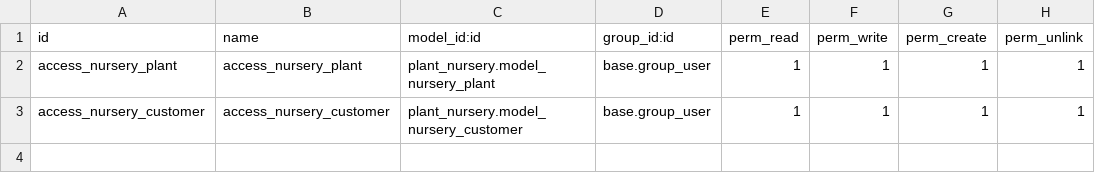
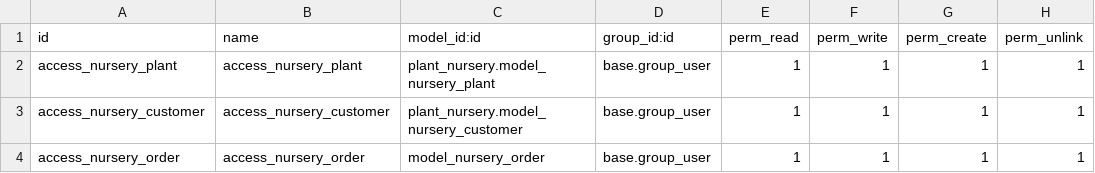
Before and after one commit to krocket/stage, a CSV file: plant_nursery/security/ir.model.access.csv, drawn as a sheet.

Commit message:
plant_nursery: Ajout de la relation 'Order' entre les modèles

```diff
--- a/plant_nursery/security/ir.model.access.csv
+++ b/plant_nursery/security/ir.model.access.csv
@@ -3 +3,2 @@ access_nursery_plant,access_nursery_plant,plant_nursery.model_nursery_plant,base
 access_nursery_customer,access_nursery_customer,plant_nursery.model_nursery_customer,base.group_user,1,1,1,1
+access_nursery_order,access_nursery_order,model_nursery_order,base.group_user,1,1,1,1
```
Also changed, not shown: 6 other files.
